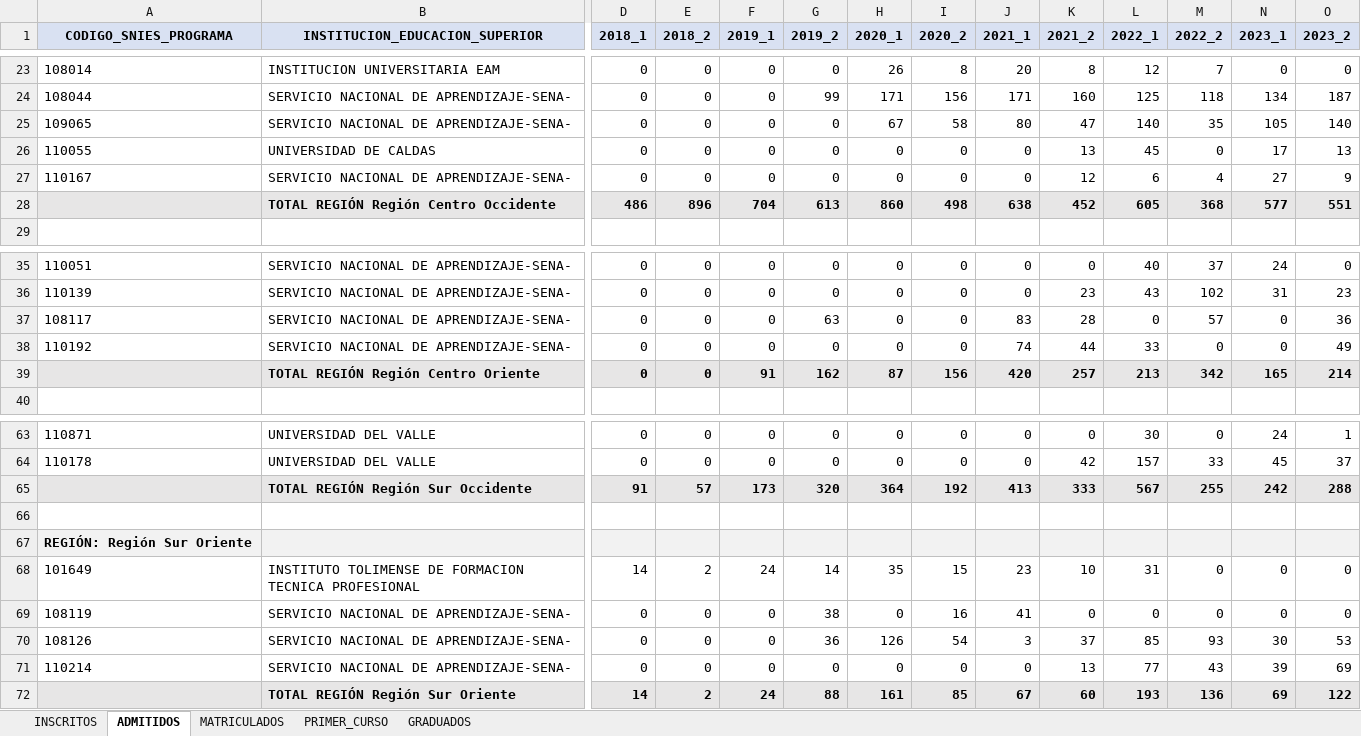
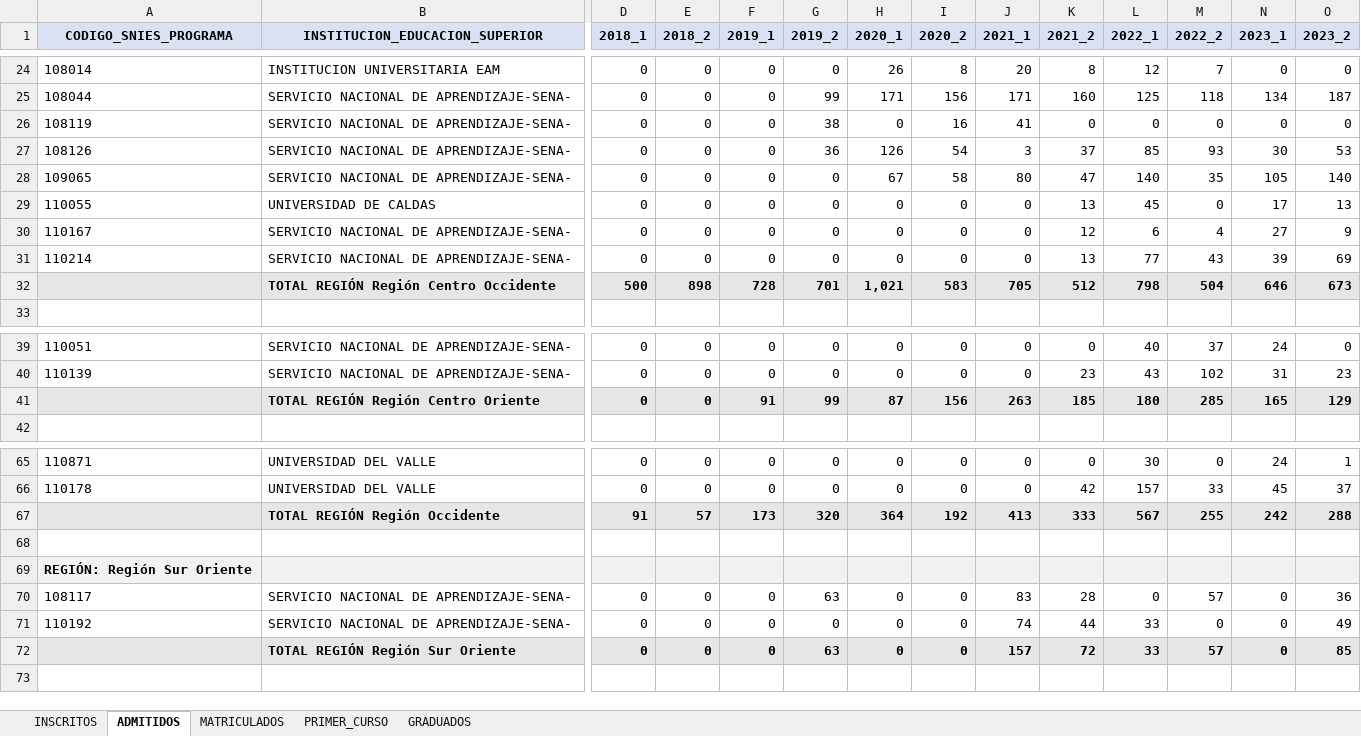
Before and after one commit to edison-enriquez/benchmarking, an Excel workbook: resultados/Consolidado_Indicadores_por_Region.xlsx, sheet ADMITIDOS, drawn as a sheet; only a part is shown, gaps mark what is left out; values as stored, in another font and other column widths than the file's, no borders; removed rows and columns are numbered as before the commit, all else as after; rows hold the shown columns only; the diff covers the shown part only; the diff names each change by its address in the sheet, - before the commit and + after, or states it on an @@ line.

```diff
--- a/resultados/Consolidado_Indicadores_por_Region.xlsx (sheet ADMITIDOS)
+++ b/resultados/Consolidado_Indicadores_por_Region.xlsx (sheet ADMITIDOS)
@@ row 69 moved to row 26: 108119 @@
@@ row 70 moved to row 27: 108126 @@
-row 28:  | TOTAL REGIÓN Región Centro Occidente | 486 | 896 | 704 | 613 | 860 | 498 | 638 | 452 | 605 | 368 | 577 | 551
@@ row 71 moved to row 31: 110214 @@
+row 32:  | TOTAL REGIÓN Región Centro Occidente | 500 | 898 | 728 | 701 | 1,021 | 583 | 705 | 512 | 798 | 504 | 646 | 673
-row 39:  | TOTAL REGIÓN Región Centro Oriente | 0 | 0 | 91 | 162 | 87 | 156 | 420 | 257 | 213 | 342 | 165 | 214
+row 41:  | TOTAL REGIÓN Región Centro Oriente | 0 | 0 | 91 | 99 | 87 | 156 | 263 | 185 | 180 | 285 | 165 | 129
-B67 (INSTITUCION_EDUCACION_SUPERIOR): TOTAL REGIÓN Región Sur Occidente
+B67 (INSTITUCION_EDUCACION_SUPERIOR): TOTAL REGIÓN Región Occidente
@@ row 68 moved to row 20: 101649 @@
-row 72:  | TOTAL REGIÓN Región Sur Oriente | 14 | 2 | 24 | 88 | 161 | 85 | 67 | 60 | 193 | 136 | 69 | 122
@@ row 37 moved to row 70: 108117 @@
@@ row 38 moved to row 71: 110192 @@
+row 72:  | TOTAL REGIÓN Región Sur Oriente | 0 | 0 | 0 | 63 | 0 | 0 | 157 | 72 | 33 | 57 | 0 | 85
```
Also changed, not shown: 1 edited cell elsewhere in this sheet, sheet INSCRITOS, sheet MATRICULADOS, sheet GRADUADOS, sheet PRIMER_CURSO, files/programas_benchmarking.xlsx, 15 other files.
